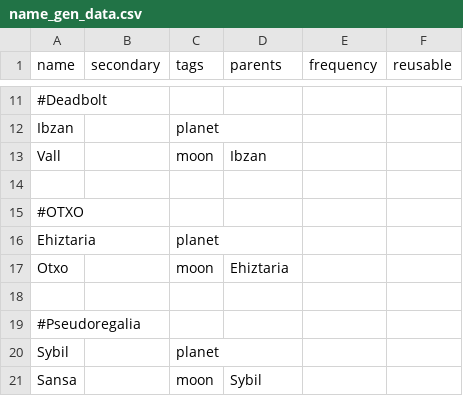
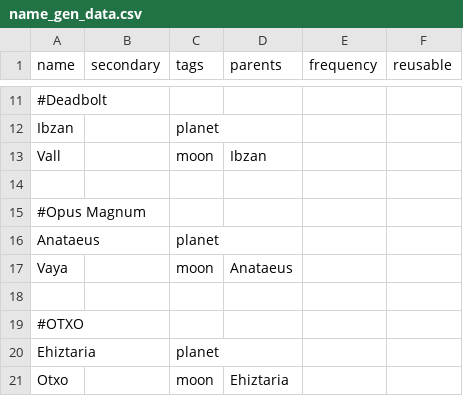
Before and after one commit to JamesTripleQ/Unknown-Skies, a CSV file: data/campaign/procgen/name_gen_data.csv, drawn as a sheet; only a part is shown, gaps mark what is left out; the shorter side is filled out with more unchanged rows; the diff names each change by its address in the sheet, - before the commit and + after, or states it on an @@ line.

```diff
--- a/data/campaign/procgen/name_gen_data.csv
+++ b/data/campaign/procgen/name_gen_data.csv
+row 15: #Opus Magnum
+row 16: Anataeus |  | planet
+row 17: Vaya |  | moon | Anataeus
+row 18: (empty)
```
Also changed, not shown: 5 other files.
